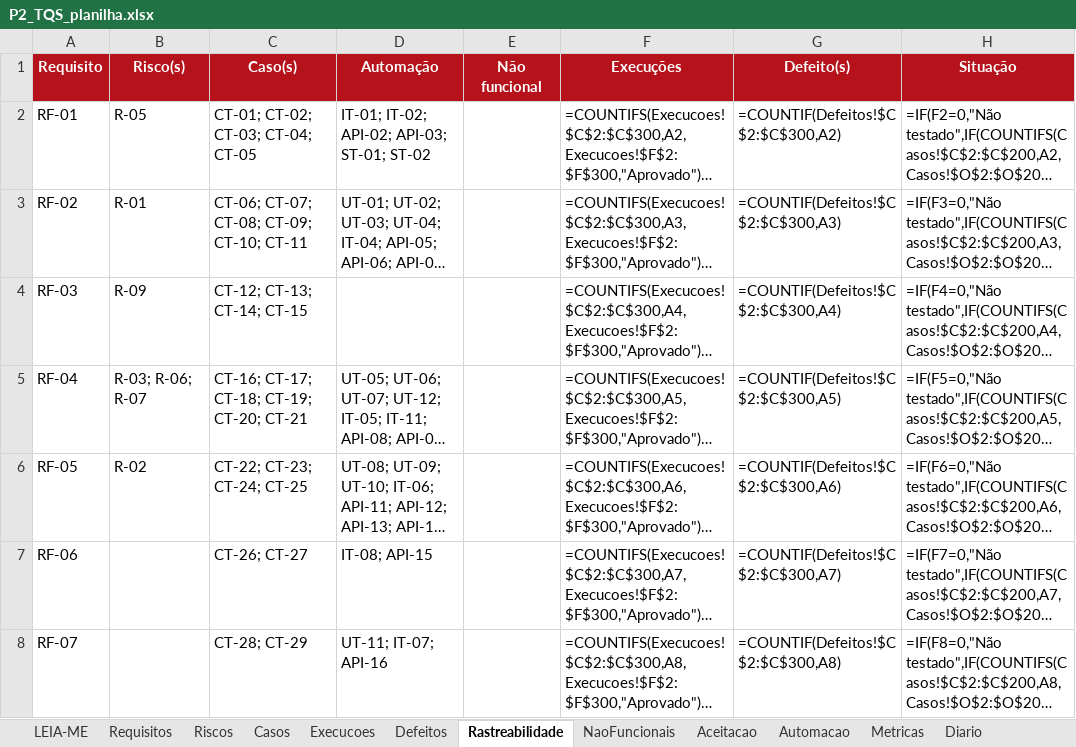
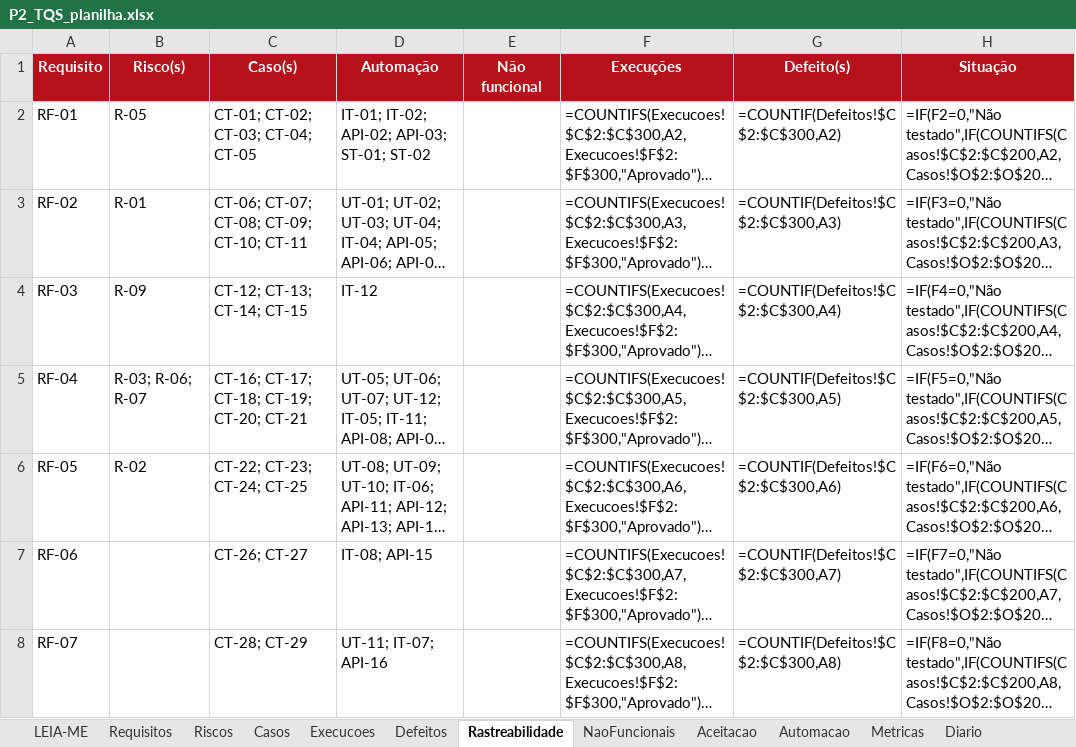
Before and after one commit to mcoldibelli/testes, an Excel workbook: docs/P2_TQS_planilha.xlsx, sheet Rastreabilidade, drawn as a sheet; only a part is shown; long unchanged cells end in …; values as stored, in another font and other column widths than the file's, no borders; formulas without a stored value are shown as written; the diff names each change by its address in the sheet, - before the commit and + after, or states it on an @@ line.

Commit message:
Registra o reteste do DEF-01 (CT-14) e a regressão (CT-12, CT-13 e CT-15)
Execucoes: EX-035 a EX-038, todos aprovados, na versão com o commit d591ea2. Defeitos: DEF-01 encerrado e retestado. Automacao, Casos e Rastreabilidade: teste de integração IT-12.

```diff
--- a/docs/P2_TQS_planilha.xlsx (sheet Rastreabilidade)
+++ b/docs/P2_TQS_planilha.xlsx (sheet Rastreabilidade)
-D4 (Automação): (empty)
+D4 (Automação): IT-12
```
Also changed, not shown: sheet Execucoes, sheet Automacao, sheet Defeitos, sheet Casos, 4 other files.
